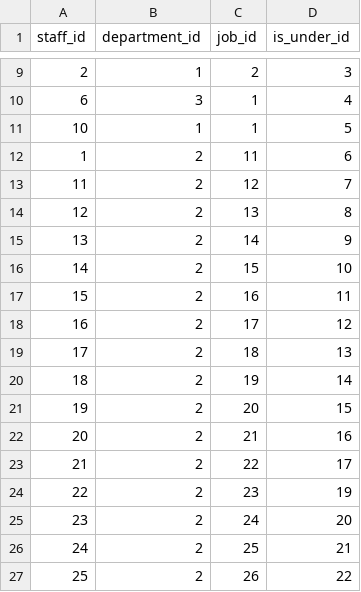
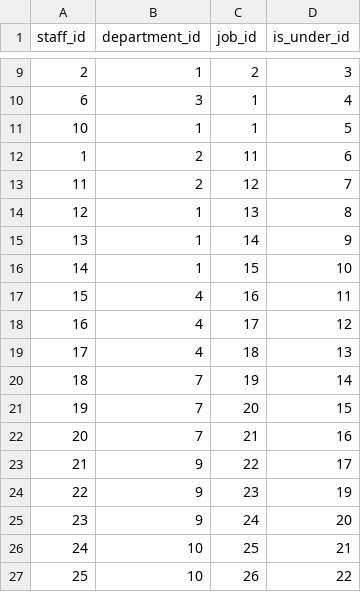
Before and after one commit to ninnroot/schedjuice5, a CSV file: fake_data/staff-department.csv, drawn as a sheet; only a part is shown, gaps mark what is left out.

```diff
--- a/fake_data/staff-department.csv
+++ b/fake_data/staff-department.csv
@@ -13,15 +13,15 @@ staff_id,department_id,job_id,is_under_id
 11,2,12,7
-12,2,13,8
-13,2,14,9
-14,2,15,10
-15,2,16,11
-16,2,17,12
-17,2,18,13
-18,2,19,14
-19,2,20,15
-20,2,21,16
-21,2,22,17
-22,2,23,19
-23,2,24,20
-24,2,25,21
-25,2,26,22
+12,1,13,8
+13,1,14,9
+14,1,15,10
+15,4,16,11
+16,4,17,12
+17,4,18,13
+18,7,19,14
+19,7,20,15
+20,7,21,16
+21,9,22,17
+22,9,23,19
+23,9,24,20
+24,10,25,21
+25,10,26,22
```
Also changed, not shown: fake_data/group.csv.
